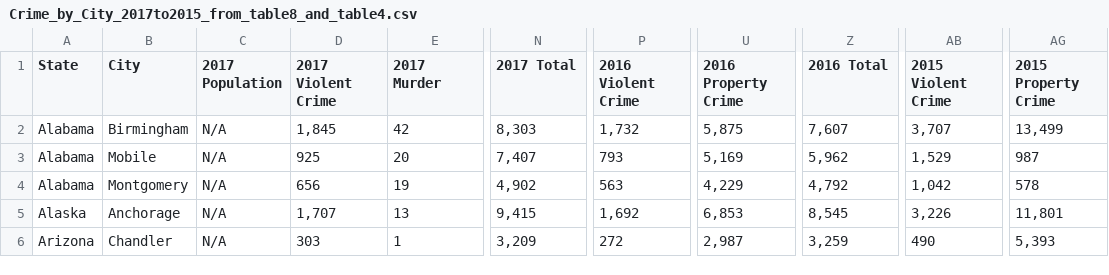
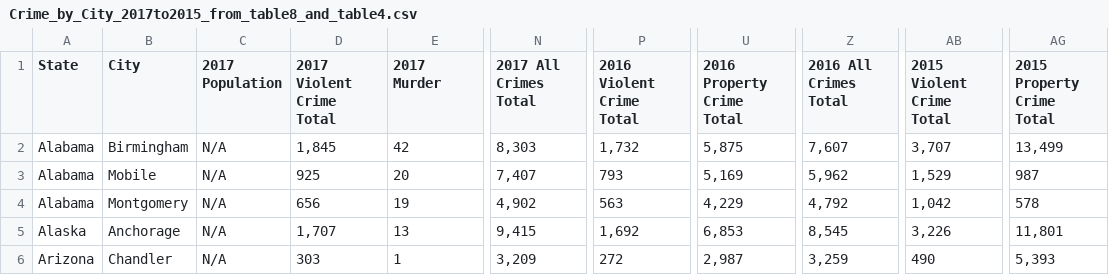
Before and after one commit to APK500/project-one, a CSV file: Crime_by_City_2017to2015_from_table8_and_table4.csv, drawn as a sheet; only a part is shown, gaps mark what is left out; the diff names each change by its address in the sheet, - before the commit and + after, or states it on an @@ line.

```diff
--- a/Crime_by_City_2017to2015_from_table8_and_table4.csv
+++ b/Crime_by_City_2017to2015_from_table8_and_table4.csv
-D1: 2017 Violent Crime
+D1: 2017 Violent Crime Total
-N1: 2017 Total
+N1: 2017 All Crimes Total
-P1: 2016 Violent Crime
+P1: 2016 Violent Crime Total
-U1: 2016 Property Crime
+U1: 2016 Property Crime Total
-Z1: 2016 Total
+Z1: 2016 All Crimes Total
-AB1: 2015 Violent Crime
+AB1: 2015 Violent Crime Total
-AG1: 2015 Property Crime
+AG1: 2015 Property Crime Total
```
Also changed, not shown: 1 other file.
